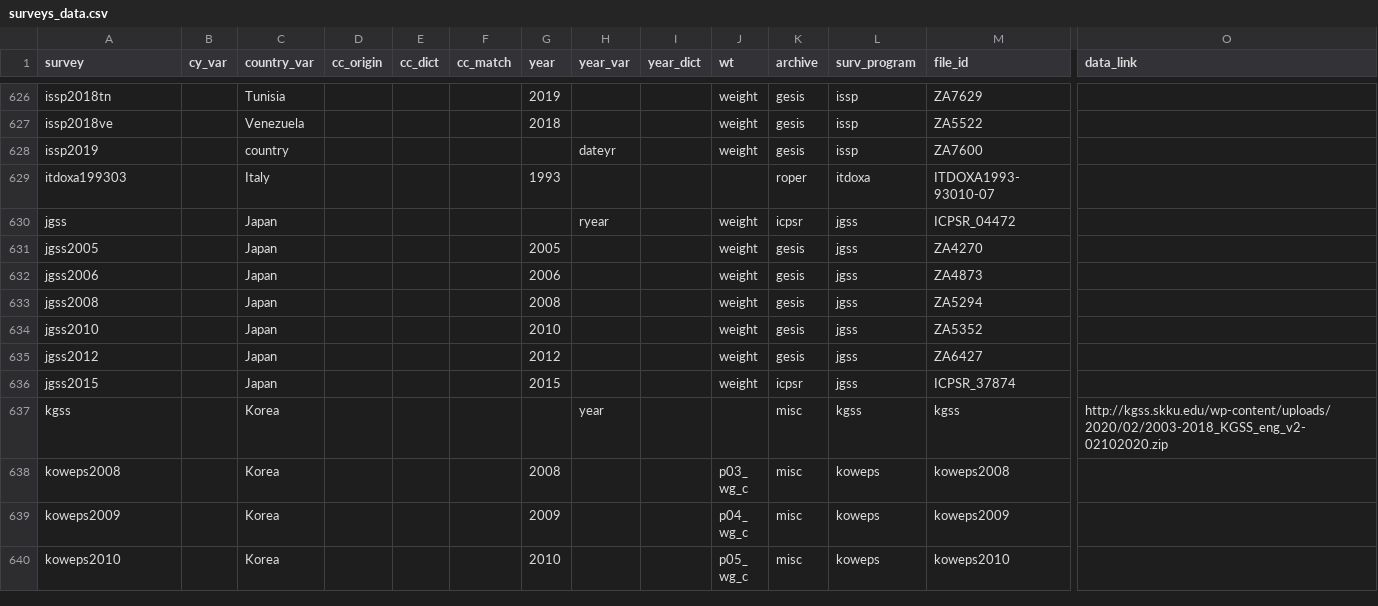
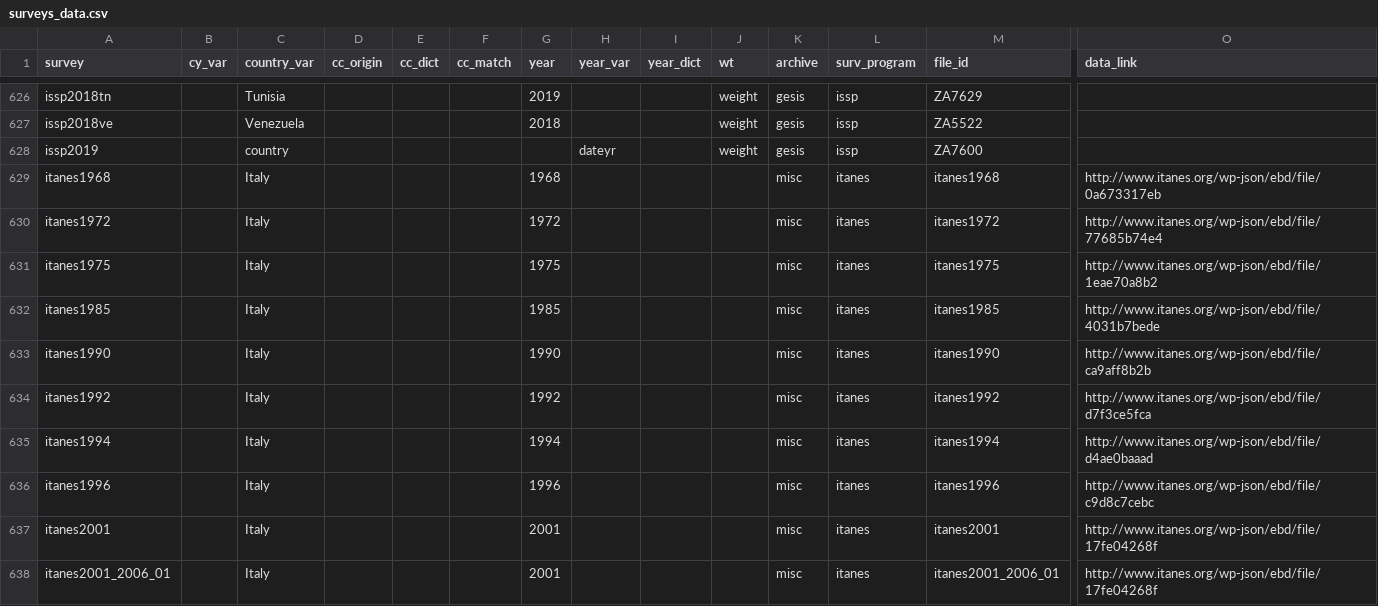
Before and after one commit to fsolt/DCPOtools, a CSV file: data/surveys_data.csv, drawn as a sheet; only a part is shown, gaps mark what is left out; the shorter side is filled out with more unchanged rows; rows hold the shown columns only; the diff covers the shown part only; the diff names each change by its address in the sheet, - before the commit and + after, or states it on an @@ line.

Commit message:
add itanes

```diff
--- a/data/surveys_data.csv
+++ b/data/surveys_data.csv
+row 629: itanes1968 |  | Italy |  |  |  | 1968 |  |  |  | misc | itanes | itanes1968 | http://www.itanes.org/wp-json/ebd/file/0a673317eb
+row 630: itanes1972 |  | Italy |  |  |  | 1972 |  |  |  | misc | itanes | itanes1972 | http://www.itanes.org/wp-json/ebd/file/77685b74e4
+row 631: itanes1975 |  | Italy |  |  |  | 1975 |  |  |  | misc | itanes | itanes1975 | http://www.itanes.org/wp-json/ebd/file/1eae70a8b2
+row 632: itanes1985 |  | Italy |  |  |  | 1985 |  |  |  | misc | itanes | itanes1985 | http://www.itanes.org/wp-json/ebd/file/4031b7bede
+row 633: itanes1990 |  | Italy |  |  |  | 1990 |  |  |  | misc | itanes | itanes1990 | http://www.itanes.org/wp-json/ebd/file/ca9aff8b2b
+row 634: itanes1992 |  | Italy |  |  |  | 1992 |  |  |  | misc | itanes | itanes1992 | http://www.itanes.org/wp-json/ebd/file/d7f3ce5fca
+row 635: itanes1994 |  | Italy |  |  |  | 1994 |  |  |  | misc | itanes | itanes1994 | http://www.itanes.org/wp-json/ebd/file/d4ae0baaad
+row 636: itanes1996 |  | Italy |  |  |  | 1996 |  |  |  | misc | itanes | itanes1996 | http://www.itanes.org/wp-json/ebd/file/c9d8c7cebc
+row 637: itanes2001 |  | Italy |  |  |  | 2001 |  |  |  | misc | itanes | itanes2001 | http://www.itanes.org/wp-json/ebd/file/17fe04268f
+row 638: itanes2001_2006_01 |  | Italy |  |  |  | 2001 |  |  |  | misc | itanes | itanes2001_2006_01 | http://www.itanes.org/wp-json/ebd/file/17fe04268f
```
Also changed, not shown: 10 added rows elsewhere in this file, 1 other file.
